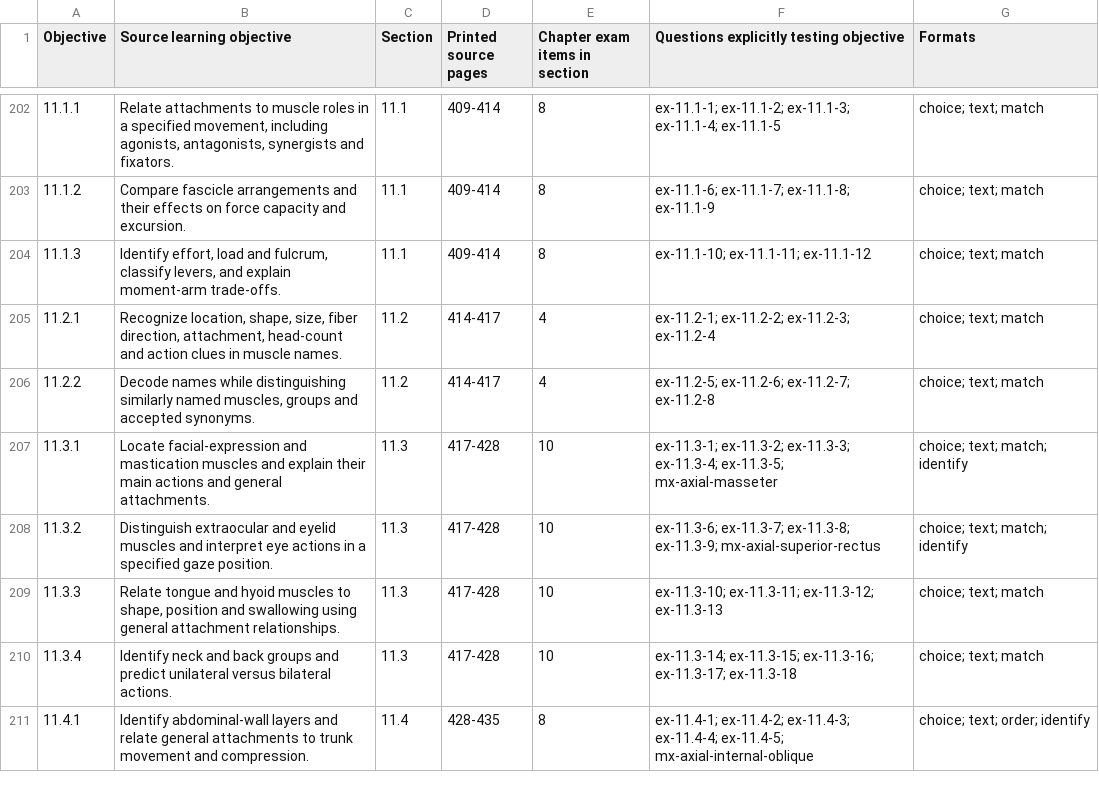
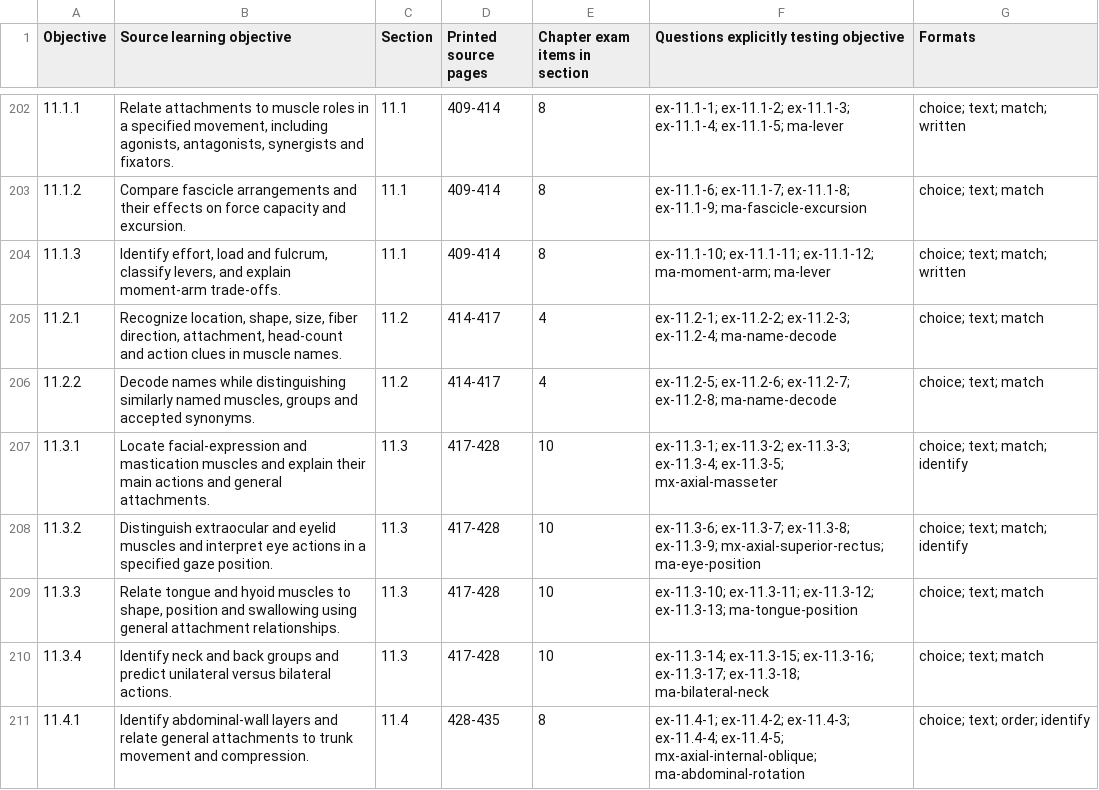
Before and after one commit to RorriMaesu/osteon-study, a CSV file: CURRICULUM-COVERAGE.csv, drawn as a sheet; only a part is shown, gaps mark what is left out; the diff covers the shown part only.

```diff
--- a/CURRICULUM-COVERAGE.csv
+++ b/CURRICULUM-COVERAGE.csv
@@ -202,10 +202,10 @@
-"11.1.1","Relate attachments to muscle roles in a specified movement, including agonists, antagonists, synergists and fixators.","11.1","409-414","8","ex-11.1-1; ex-11.1-2; ex-11.1-3; ex-11.1-4; ex-11.1-5","choice; text; match"
-"11.1.2","Compare fascicle arrangements and their effects on force capacity and excursion.","11.1","409-414","8","ex-11.1-6; ex-11.1-7; ex-11.1-8; ex-11.1-9","choice; text; match"
-"11.1.3","Identify effort, load and fulcrum, classify levers, and explain moment-arm trade-offs.","11.1","409-414","8","ex-11.1-10; ex-11.1-11; ex-11.1-12","choice; text; match"
-"11.2.1","Recognize location, shape, size, fiber direction, attachment, head-count and action clues in muscle names.","11.2","414-417","4","ex-11.2-1; ex-11.2-2; ex-11.2-3; ex-11.2-4","choice; text; match"
-"11.2.2","Decode names while distinguishing similarly named muscles, groups and accepted synonyms.","11.2","414-417","4","ex-11.2-5; ex-11.2-6; ex-11.2-7; ex-11.2-8","choice; text; match"
+"11.1.1","Relate attachments to muscle roles in a specified movement, including agonists, antagonists, synergists and fixators.","11.1","409-414","8","ex-11.1-1; ex-11.1-2; ex-11.1-3; ex-11.1-4; ex-11.1-5; ma-lever","choice; text; match; written"
+"11.1.2","Compare fascicle arrangements and their effects on force capacity and excursion.","11.1","409-414","8","ex-11.1-6; ex-11.1-7; ex-11.1-8; ex-11.1-9; ma-fascicle-excursion","choice; text; match"
+"11.1.3","Identify effort, load and fulcrum, classify levers, and explain moment-arm trade-offs.","11.1","409-414","8","ex-11.1-10; ex-11.1-11; ex-11.1-12; ma-moment-arm; ma-lever","choice; text; match; written"
+"11.2.1","Recognize location, shape, size, fiber direction, attachment, head-count and action clues in muscle names.","11.2","414-417","4","ex-11.2-1; ex-11.2-2; ex-11.2-3; ex-11.2-4; ma-name-decode","choice; text; match"
+"11.2.2","Decode names while distinguishing similarly named muscles, groups and accepted synonyms.","11.2","414-417","4","ex-11.2-5; ex-11.2-6; ex-11.2-7; ex-11.2-8; ma-name-decode","choice; text; match"
 "11.3.1","Locate facial-expression and mastication muscles and explain their main actions and general attachments.","11.3","417-428","10","ex-11.3-1; ex-11.3-2; ex-11.3-3; ex-11.3-4; ex-11.3-5; mx-axial-masseter","choice; text; match; identify"
-"11.3.2","Distinguish extraocular and eyelid muscles and interpret eye actions in a specified gaze position.","11.3","417-428","10","ex-11.3-6; ex-11.3-7; ex-11.3-8; ex-11.3-9; mx-axial-superior-rectus","choice; text; match; identify"
-"11.3.3","Relate tongue and hyoid muscles to shape, position and swallowing using general attachment relationships.","11.3","417-428","10","ex-11.3-10; ex-11.3-11; ex-11.3-12; ex-11.3-13","choice; text; match"
-"11.3.4","Identify neck and back groups and predict unilateral versus bilateral actions.","11.3","417-428","10","ex-11.3-14; ex-11.3-15; ex-11.3-16; ex-11.3-17; ex-11.3-18","choice; text; match"
-"11.4.1","Identify abdominal-wall layers and relate general attachments to trunk movement and compression.","11.4","428-435","8","ex-11.4-1; ex-11.4-2; ex-11.4-3; ex-11.4-4; ex-11.4-5; mx-axial-internal-oblique","choice; text; order; identify"
+"11.3.2","Distinguish extraocular and eyelid muscles and interpret eye actions in a specified gaze position.","11.3","417-428","10","ex-11.3-6; ex-11.3-7; ex-11.3-8; ex-11.3-9; mx-axial-superior-rectus; ma-eye-position","choice; text; match; identify"
+"11.3.3","Relate tongue and hyoid muscles to shape, position and swallowing using general attachment relationships.","11.3","417-428","10","ex-11.3-10; ex-11.3-11; ex-11.3-12; ex-11.3-13; ma-tongue-position","choice; text; match"
+"11.3.4","Identify neck and back groups and predict unilateral versus bilateral actions.","11.3","417-428","10","ex-11.3-14; ex-11.3-15; ex-11.3-16; ex-11.3-17; ex-11.3-18; ma-bilateral-neck","choice; text; match"
+"11.4.1","Identify abdominal-wall layers and relate general attachments to trunk movement and compression.","11.4","428-435","8","ex-11.4-1; ex-11.4-2; ex-11.4-3; ex-11.4-4; ex-11.4-5; mx-axial-internal-oblique; ma-abdominal-rotation","choice; text; order; identify"
```
Also changed, not shown: 41 edited cells elsewhere in this file, 46 other files.
